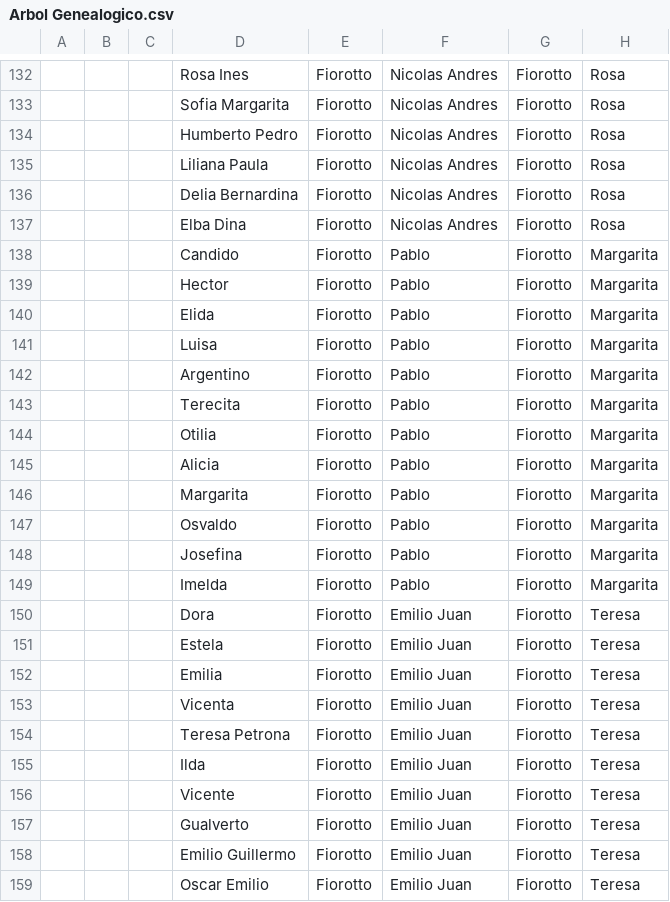
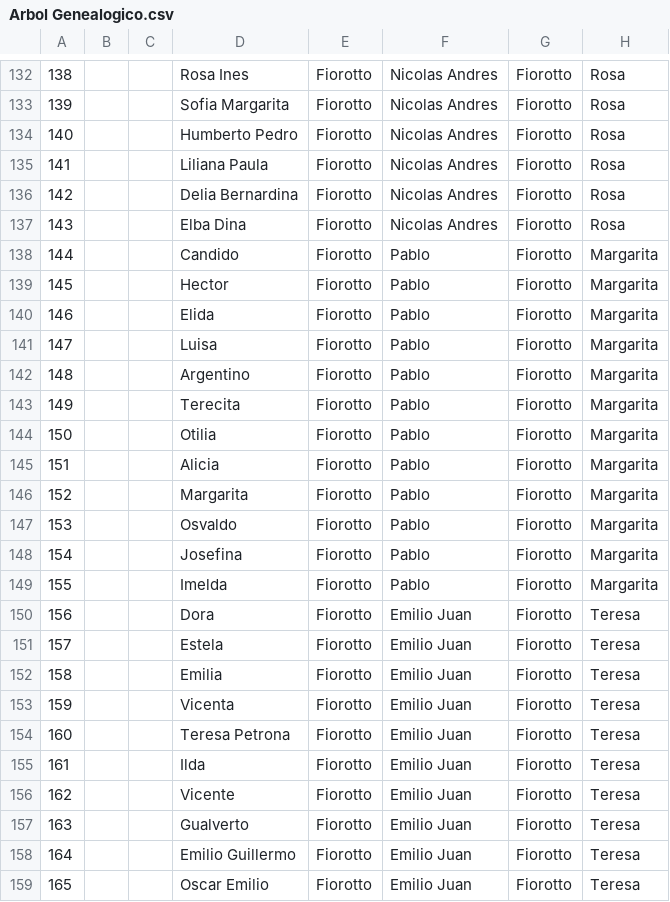
Before and after one commit to tenache/Arbol_Larroque, a CSV file: Arbol Genealogico.csv, drawn as a sheet; only a part is shown, gaps mark what is left out; the diff covers the shown part only; the diff names each change by its address in the sheet, - before the commit and + after, or states it on an @@ line.

```diff
--- a/Arbol Genealogico.csv
+++ b/Arbol Genealogico.csv
-A132: (empty)
+A132: 138
-A133: (empty)
+A133: 139
-A134: (empty)
+A134: 140
-A135: (empty)
+A135: 141
-A136: (empty)
+A136: 142
-A137: (empty)
+A137: 143
-A138: (empty)
+A138: 144
-A139: (empty)
+A139: 145
-A140: (empty)
+A140: 146
-A141: (empty)
+A141: 147
-A142: (empty)
+A142: 148
-A143: (empty)
+A143: 149
-A144: (empty)
+A144: 150
-A145: (empty)
+A145: 151
-A146: (empty)
+A146: 152
-A147: (empty)
+A147: 153
-A148: (empty)
+A148: 154
-A149: (empty)
+A149: 155
-A150: (empty)
+A150: 156
-A151: (empty)
+A151: 157
-A152: (empty)
+A152: 158
-A153: (empty)
+A153: 159
-A154: (empty)
+A154: 160
-A155: (empty)
+A155: 161
-A156: (empty)
+A156: 162
-A157: (empty)
+A157: 163
-A158: (empty)
+A158: 164
-A159: (empty)
+A159: 165
```
Also changed, not shown: 63 edited cells elsewhere in this file, 55 other files.
